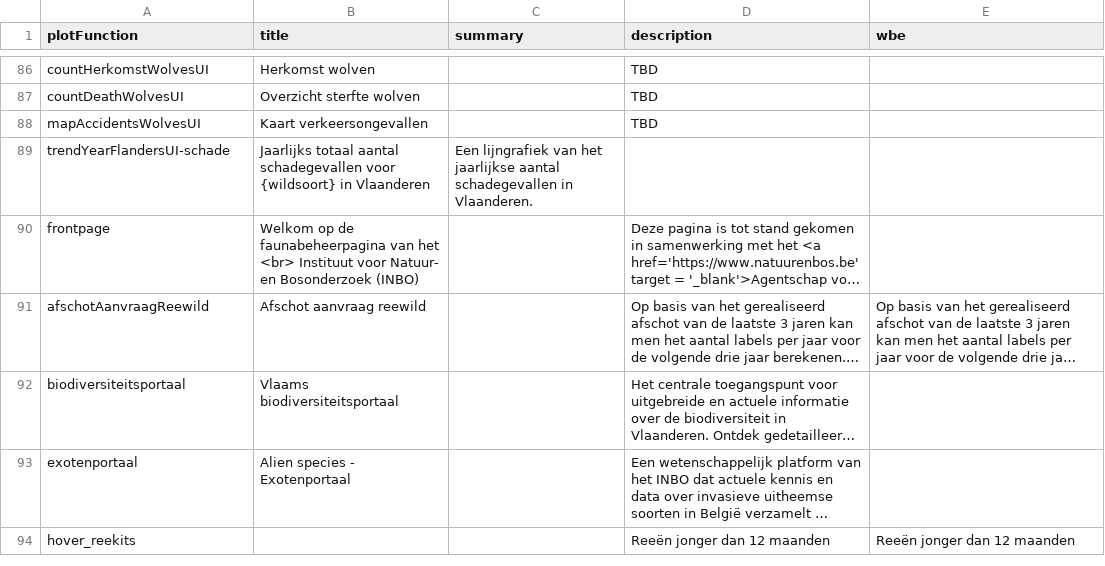
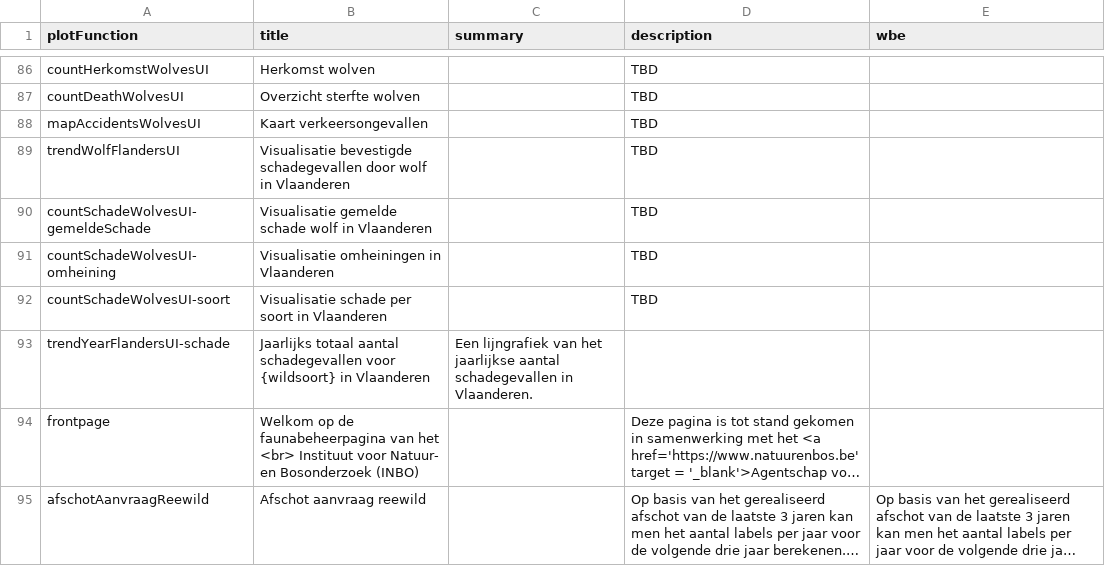
Before and after one commit to inbo/reporting-rshiny-grofwildjacht, a CSV file: reporting-grofwild/inst/extdata/uiText.csv, drawn as a sheet; only a part is shown, gaps mark what is left out; the shorter side is filled out with more unchanged rows; long unchanged cells end in ….

Commit message:
feat #618 - grafieken schade in Vlaanderen

```diff
--- a/reporting-grofwild/inst/extdata/uiText.csv
+++ b/reporting-grofwild/inst/extdata/uiText.csv
@@ -195,2 +195,6 @@
 "mapAccidentsWolvesUI";"Kaart verkeersongevallen";"";"TBD";""
+"trendWolfFlandersUI";"Visualisatie bevestigde schadegevallen door wolf in Vlaanderen";"";"TBD";""
+"countSchadeWolvesUI-gemeldeSchade";"Visualisatie gemelde schade wolf in Vlaanderen";"";"TBD";""
+"countSchadeWolvesUI-omheining";"Visualisatie omheiningen in Vlaanderen";"";"TBD";""
+"countSchadeWolvesUI-soort";"Visualisatie schade per soort in Vlaanderen";"";"TBD";""
 "trendYearFlandersUI-schade";"Jaarlijks totaal aantal schadegevallen voor {wildsoort} in Vlaanderen";"Een lijngrafiek van het jaarlijkse aantal schadegevallen in Vlaanderen.";"";""
```
Also changed, not shown: 7 other files.
